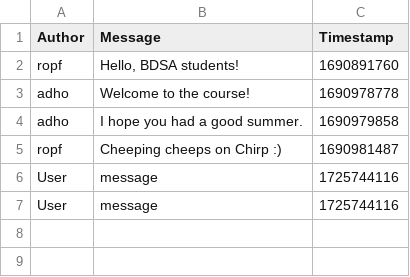
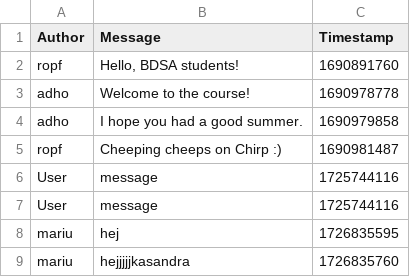
Before and after one commit to ITU-BDSA2024-GROUP15/Chirp, a CSV file: data/chirp_cli_db.csv, drawn as a sheet.

Commit message:
Added possbile solution to sending data via HTML POST request

```diff
--- a/data/chirp_cli_db.csv
+++ b/data/chirp_cli_db.csv
@@ -7 +7,3 @@ User,message,1725744116
 User,message,1725744116
+mariu,hej,1726835595
+mariu,hejjjjjkasandra,1726835760
```
Also changed, not shown: 3 other files.
